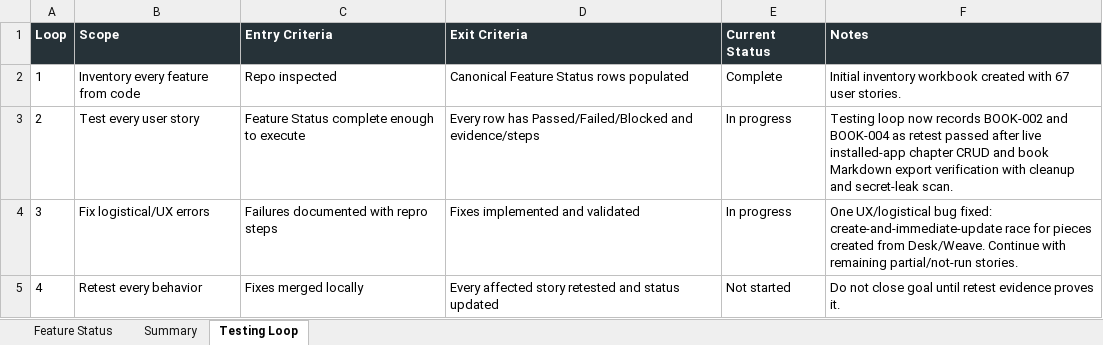
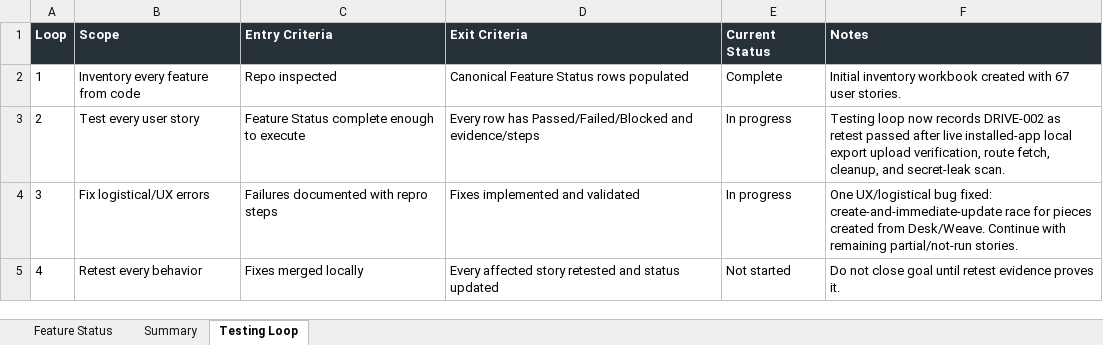
Before and after one commit to Transformation-Agency/pillar-press, an Excel workbook: docs/kings-press-feature-status.xlsx, sheet Testing Loop, drawn as a sheet; values as stored, in another font and other column widths than the file's, no borders; the diff names each change by its address in the sheet, - before the commit and + after, or states it on an @@ line.

Commit message:
Record installed Drive local export retest

```diff
--- a/docs/kings-press-feature-status.xlsx (sheet Testing Loop)
+++ b/docs/kings-press-feature-status.xlsx (sheet Testing Loop)
-F3 (Notes): …now records BOOK-002 and BOOK-004 as retest passed after live installed-app chapter CRUD and book Markdown export verification with cleanup and secret-leak…
+F3 (Notes): …now records DRIVE-002 as retest passed after live installed-app local export upload verification, route fetch, cleanup, and secret-leak…
```
Also changed, not shown: sheet Feature Status.
